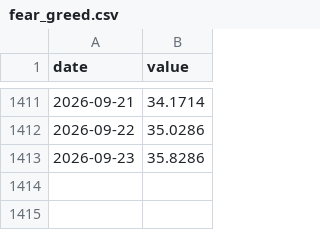
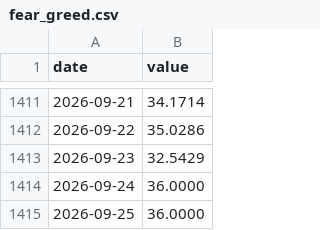
Before and after one commit to AlphaLabX1/forward-pe-viewer, a CSV file: data/fear_greed.csv, drawn as a sheet; only a part is shown, gaps mark what is left out.

```diff
--- a/data/fear_greed.csv
+++ b/data/fear_greed.csv
@@ -1412,2 +1412,4 @@ date,value
 2026-09-22,35.0286
-2026-09-23,35.8286
+2026-09-23,32.5429
+2026-09-24,36.0000
+2026-09-25,36.0000
```
Also changed, not shown: data/20517_information_technology.csv, data/20518_communication_services.csv, 20 other files.
